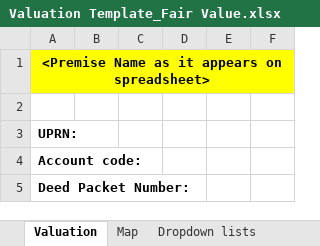
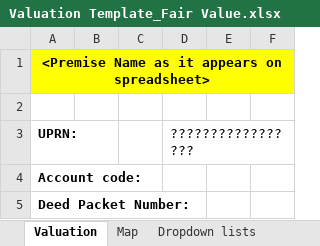
Before and after one commit to MonmouthshireCountyCouncil/valuation-templates, an Excel workbook: Valuation Template_Fair Value.xlsx, sheet Valuation, drawn as a sheet; only a part is shown; values as stored, in another font and other column widths than the file's, no borders; the diff names each change by its address in the sheet, - before the commit and + after, or states it on an @@ line.

Commit message:
question marks

```diff
--- a/Valuation Template_Fair Value.xlsx (sheet Valuation)
+++ b/Valuation Template_Fair Value.xlsx (sheet Valuation)
-D3: (empty)
+D3: ?????????????????
```
